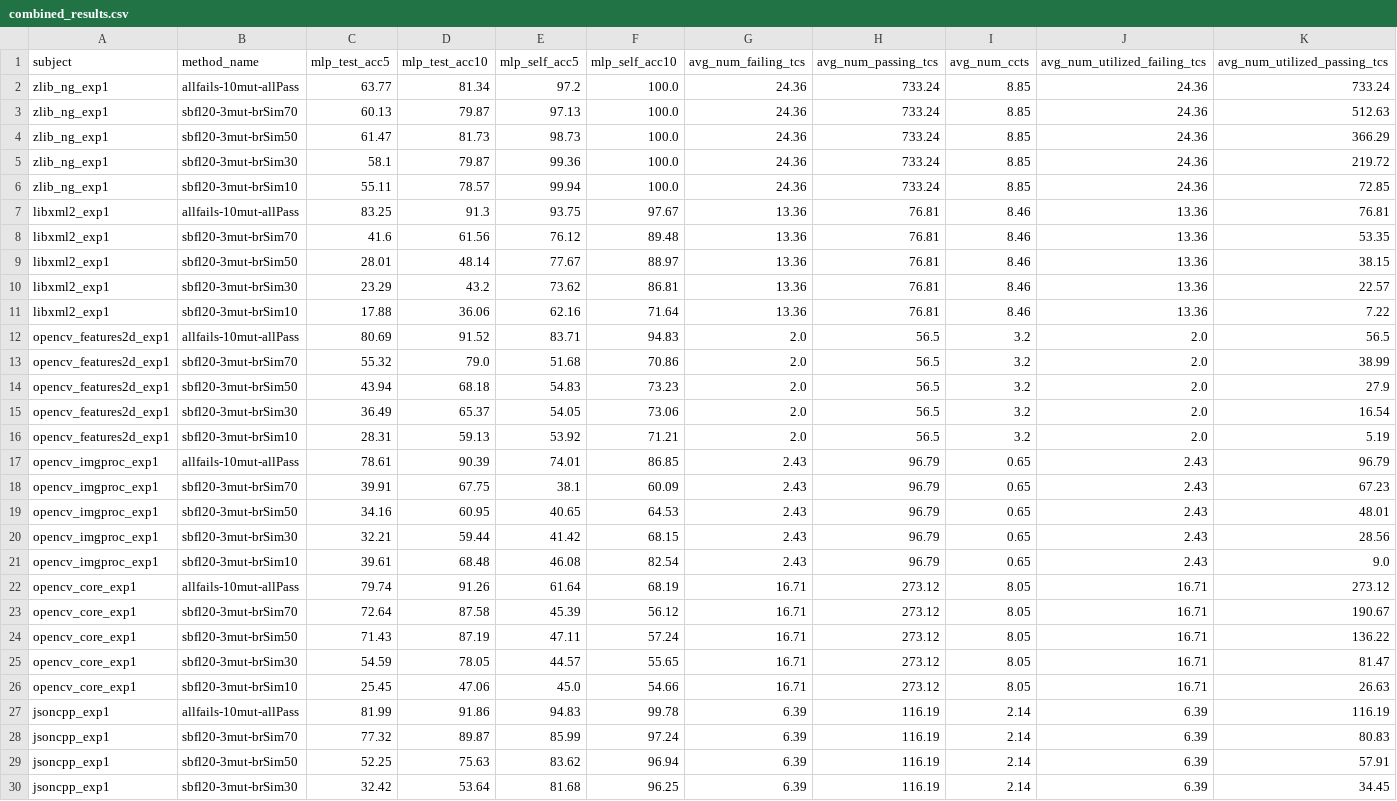
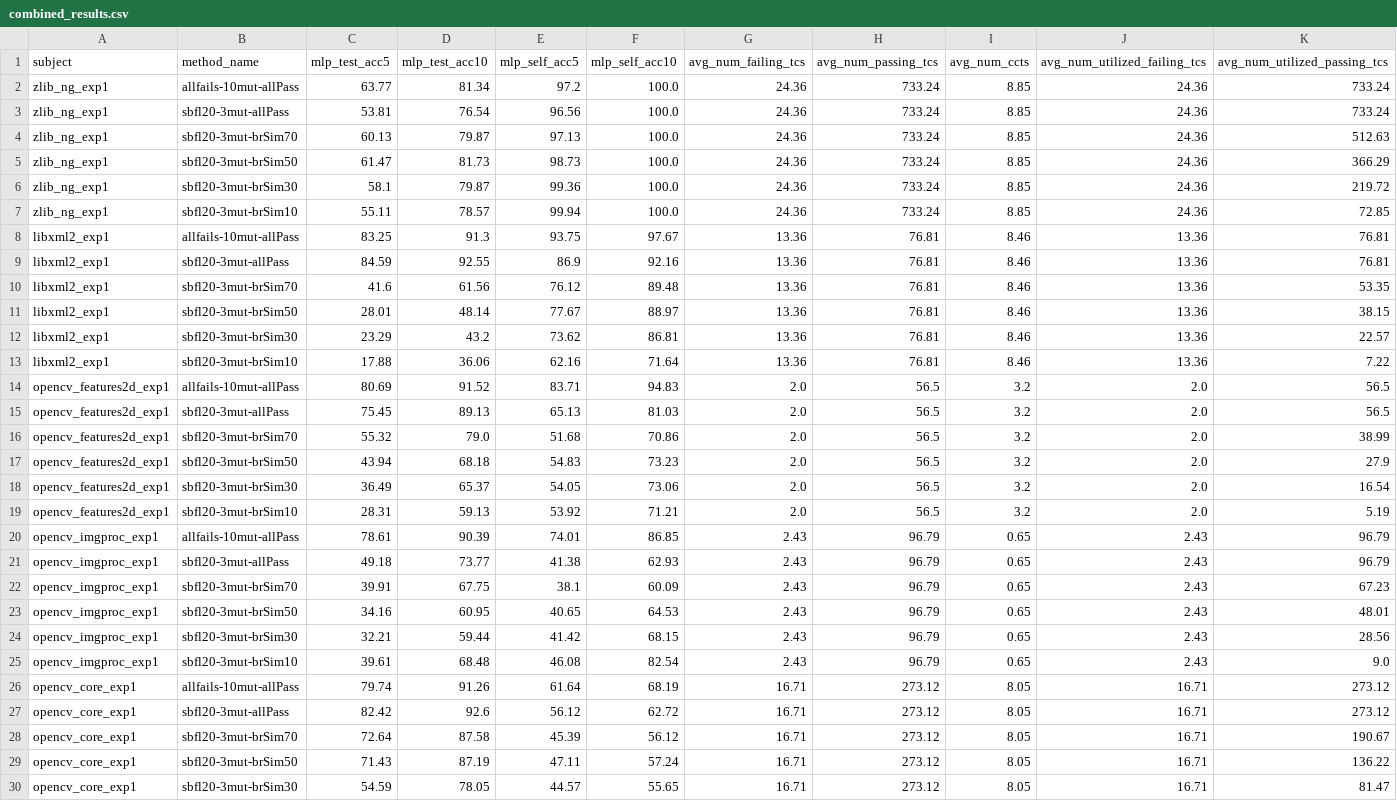
Before and after one commit to yheechan/FL-Dataset-Generating-Tool, a CSV file: rq_results/RQ4_20_branch/combined_results.csv, drawn as a sheet; only a part is shown; the shorter side is filled out with more unchanged rows; rows hold the shown columns only; the diff covers the shown part only; the diff names each change by its address in the sheet, - before the commit and + after, or states it on an @@ line.

Commit message:
B4 fine-grained tc reduction per line

```diff
--- a/rq_results/RQ4_20_branch/combined_results.csv
+++ b/rq_results/RQ4_20_branch/combined_results.csv
+row 3: zlib_ng_exp1 | sbfl20-3mut-allPass | 53.81 | 76.54 | 96.56 | 100.0 | 24.36 | 733.24 | 8.85 | 24.36 | 733.24
+row 9: libxml2_exp1 | sbfl20-3mut-allPass | 84.59 | 92.55 | 86.9 | 92.16 | 13.36 | 76.81 | 8.46 | 13.36 | 76.81
+row 15: opencv_features2d_exp1 | sbfl20-3mut-allPass | 75.45 | 89.13 | 65.13 | 81.03 | 2.0 | 56.5 | 3.2 | 2.0 | 56.5
+row 21: opencv_imgproc_exp1 | sbfl20-3mut-allPass | 49.18 | 73.77 | 41.38 | 62.93 | 2.43 | 96.79 | 0.65 | 2.43 | 96.79
+row 27: opencv_core_exp1 | sbfl20-3mut-allPass | 82.42 | 92.6 | 56.12 | 62.72 | 16.71 | 273.12 | 8.05 | 16.71 | 273.12
```
Also changed, not shown: 1 added row elsewhere in this file, rq_results/RQ4_20_branch/mbfl_scores.csv, rq_results/RQ4_20_branch/mutation_stats.csv, 18 other files.
